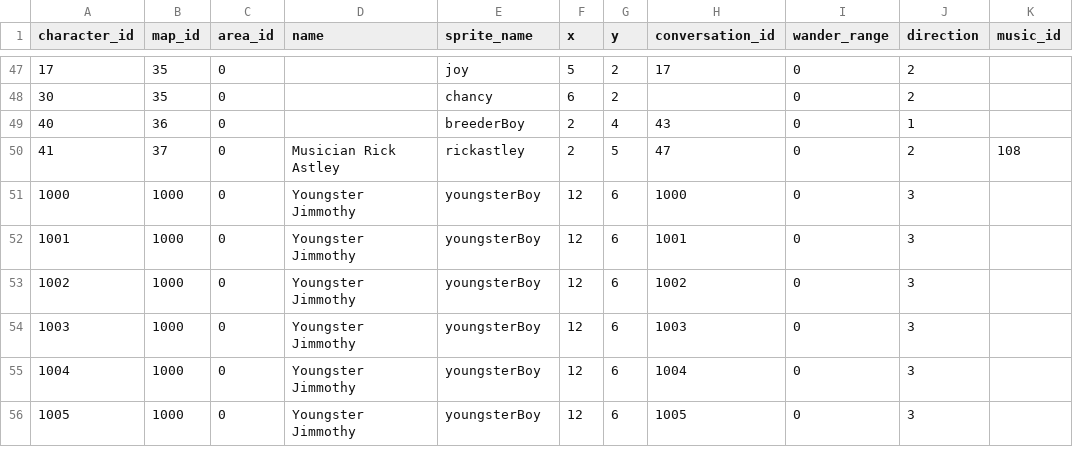
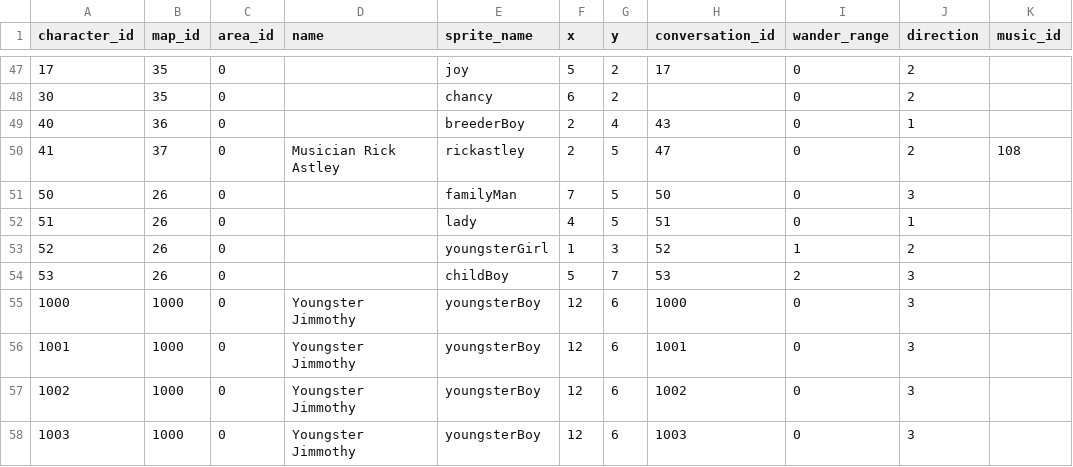
Before and after one commit to Jake-L/PokemonOceanBlue, a CSV file: src/rawdata/characters.csv, drawn as a sheet; only a part is shown, gaps mark what is left out; the shorter side is filled out with more unchanged rows.

```diff
--- a/src/rawdata/characters.csv
+++ b/src/rawdata/characters.csv
@@ -50,2 +50,6 @@ character_id,map_id,area_id,name,sprite_name,x,y,conversation_id,wander_range,di
 41,37,0,Musician Rick Astley,rickastley,2,5,47,0,2,108
+50,26,0,,familyMan,7,5,50,0,3,
+51,26,0,,lady,4,5,51,0,1,
+52,26,0,,youngsterGirl,1,3,52,1,2,
+53,26,0,,childBoy,5,7,53,2,3,
 1000,1000,0,Youngster Jimmothy,youngsterBoy,12,6,1000,0,3,
```
Also changed, not shown: src/maps/map33.csv, src/rawdata/conversation.csv, 7 other files.
